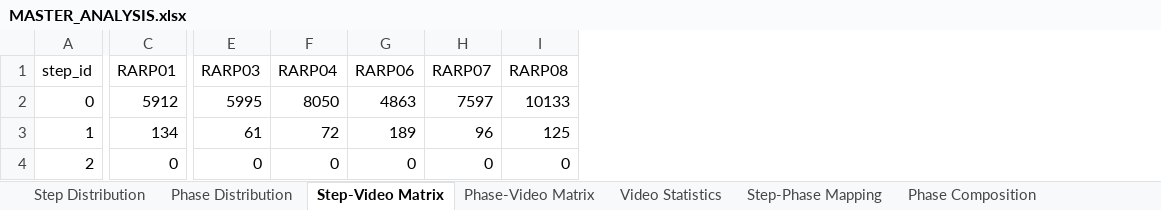
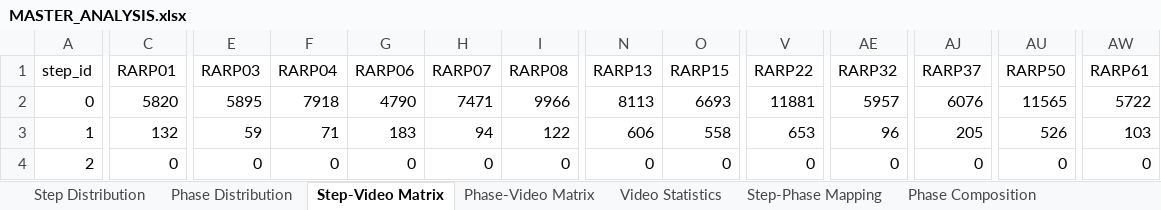
Before and after one commit to GiorgioChiesa/VU-Tapis, an Excel workbook: dataset_analisis/tables/MASTER_ANALYSIS.xlsx, sheet Step-Video Matrix, drawn as a sheet; only a part is shown, gaps mark what is left out; values as stored, in another font and other column widths than the file's, no borders; removed rows and columns are numbered as before the commit, all else as after; rows hold the shown columns only; the diff covers the shown part only; the diff names each change by its address in the sheet, - before the commit and + after, or states it on an @@ line.

```diff
--- a/dataset_analisis/tables/MASTER_ANALYSIS.xlsx (sheet Step-Video Matrix)
+++ b/dataset_analisis/tables/MASTER_ANALYSIS.xlsx (sheet Step-Video Matrix)
+column N (RARP13), rows 3-4: 606 | 0
+column O (RARP15), rows 3-4: 558 | 0
+column V (RARP22), rows 3-4: 653 | 0
+column AE (RARP32), rows 3-4: 96 | 0
+column AJ (RARP37), rows 3-4: 205 | 0
+column AU (RARP50), rows 3-4: 526 | 0
+column AW (RARP61), rows 3-4: 103 | 0
-row 2: 0 | 5912 | 5995 | 8050 | 4863 | 7597 | 10133
+row 2: 0 | 5820 | 5895 | 7918 | 4790 | 7471 | 9966 | 8113 | 6693 | 11881 | 5957 | 6076 | 11565 | 5722
-C3 (RARP01): 134
+C3 (RARP01): 132
-E3 (RARP03): 61
+E3 (RARP03): 59
-F3 (RARP04): 72
+F3 (RARP04): 71
-G3 (RARP06): 189
+G3 (RARP06): 183
-H3 (RARP07): 96
+H3 (RARP07): 94
-I3 (RARP08): 125
+I3 (RARP08): 122
```
Also changed, not shown: 293 edited cells elsewhere in this sheet, sheet Phase Composition, sheet Phase-Video Matrix, sheet Step-Phase Mapping, sheet Step Distribution, sheet Video Statistics, sheet Step Transitions, 1 more sheet, 14 other files.
